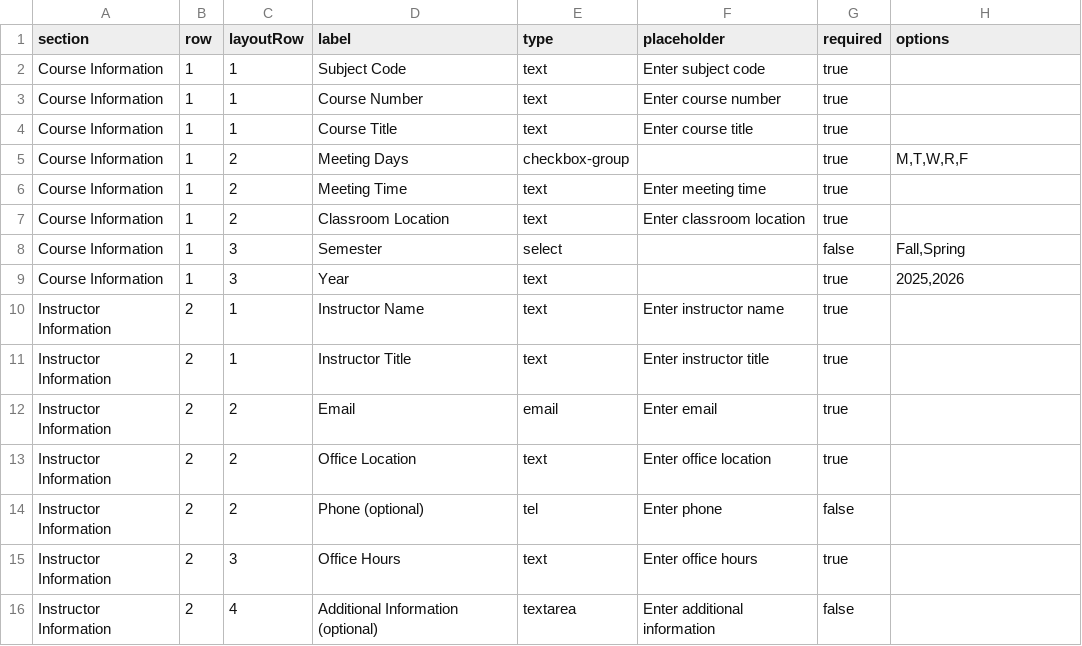
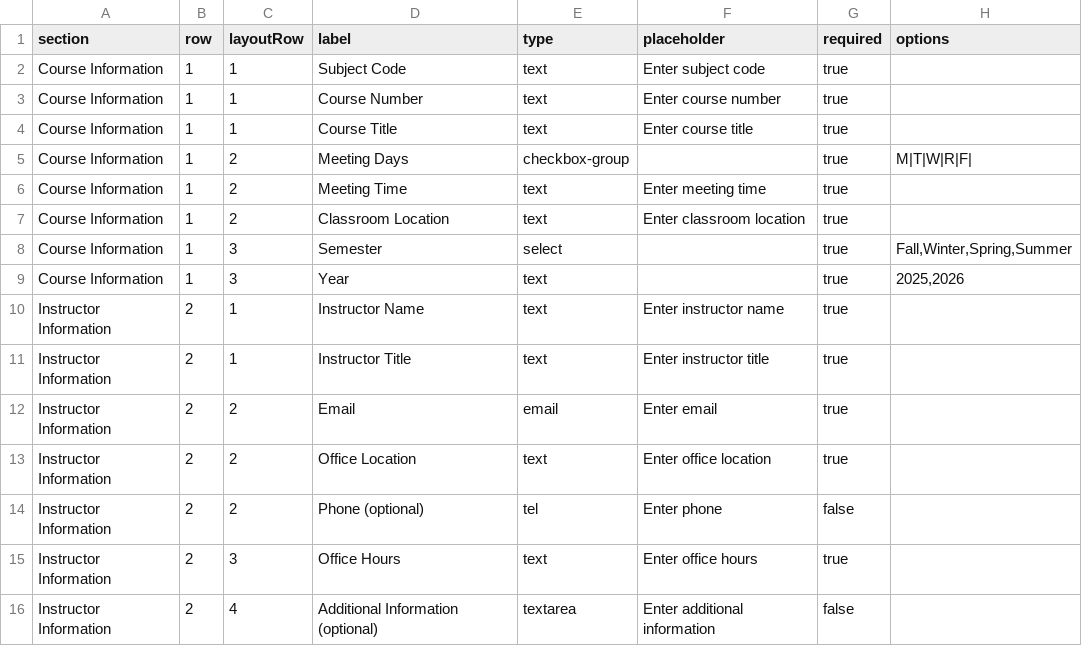
Before and after one commit to gdancik/CoursePlanningTool, a CSV file: frontend/public/data/basic_info_fields.csv, drawn as a sheet.

Commit message:
Select Box Support
Added Support for Select boxes. Still needs
- Better Arrow Icons
- Option for additional times for meetings times if 4 credit course

```diff
--- a/frontend/public/data/basic_info_fields.csv
+++ b/frontend/public/data/basic_info_fields.csv
@@ -4,6 +4,6 @@ Course Information,1,1,Course Number,text,Enter course number,true,
 Course Information,1,1,Course Title,text,Enter course title,true,
-Course Information,1,2,Meeting Days,checkbox-group,,true,"M,T,W,R,F"
+Course Information,1,2,Meeting Days,checkbox-group,,true,M|T|W|R|F|
 Course Information,1,2,Meeting Time,text,Enter meeting time,true,
 Course Information,1,2,Classroom Location,text,Enter classroom location,true,
-Course Information,1,3,Semester,select,,false,"Fall,Spring"
+Course Information,1,3,Semester,select,,true,"Fall,Winter,Spring,Summer"
 Course Information,1,3,Year,text,,true,"2025,2026"
```
Also changed, not shown: 3 other files.
